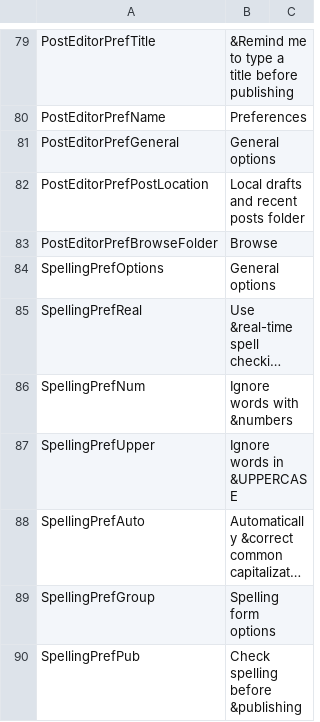
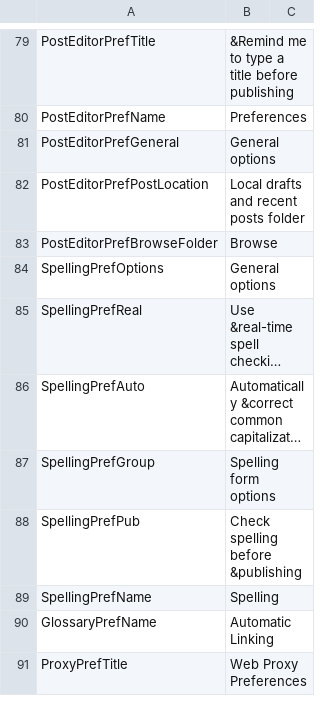
Before and after one commit to OpenLiveWriter/OpenLiveWriter, a CSV file: src/managed/OpenLiveWriter.Localization/Strings.csv, drawn as a sheet; only a part is shown, gaps mark what is left out; the shorter side is filled out with more unchanged rows; long unchanged cells end in …; the diff covers the shown part only; the diff names each change by its address in the sheet, - before the commit and + after, or states it on an @@ line.

```diff
--- a/src/managed/OpenLiveWriter.Localization/Strings.csv
+++ b/src/managed/OpenLiveWriter.Localization/Strings.csv
-row 86: SpellingPrefNum | Ignore words with &numbers
-row 87: SpellingPrefUpper | Ignore words in &UPPERCASE
```
Also changed, not shown: 38 removed rows elsewhere in this file, 2 other files.
